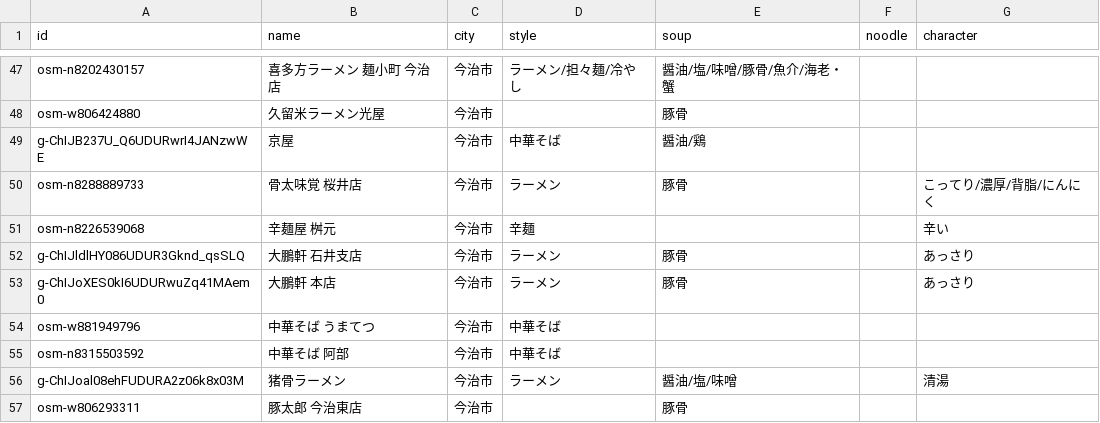
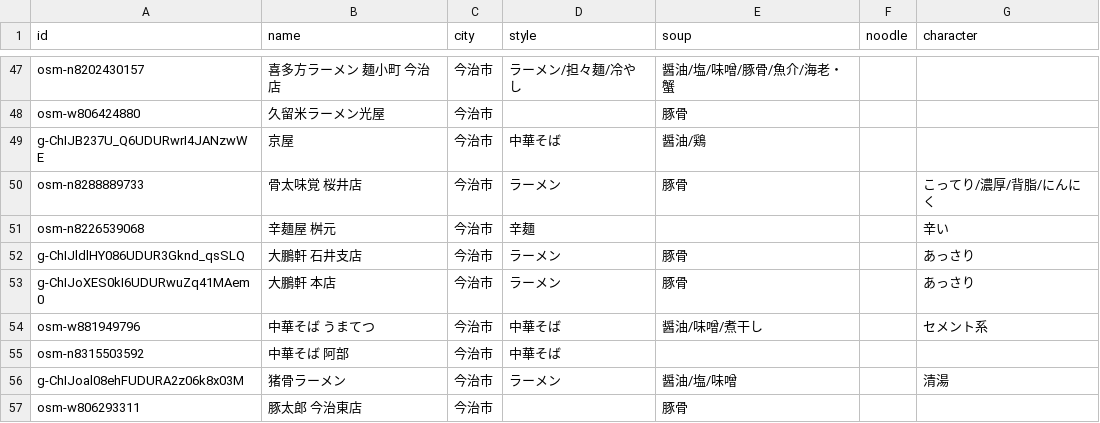
Before and after one commit to uskpn/ramen38, a CSV file: data/tags.csv, drawn as a sheet; only a part is shown, gaps mark what is left out.

```diff
--- a/data/tags.csv
+++ b/data/tags.csv
@@ -53,3 +53,3 @@
 "g-ChIJoXES0kI6UDURwuZq41MAem0","大鵬軒 本店","今治市","ラーメン","豚骨","","あっさり"
-"osm-w881949796","中華そば うまてつ","今治市","中華そば","","",""
+"osm-w881949796","中華そば うまてつ","今治市","中華そば","醤油/味噌/煮干し","","セメント系"
 "osm-n8315503592","中華そば 阿部","今治市","中華そば","","",""
```
Also changed, not shown: 1 other file.
